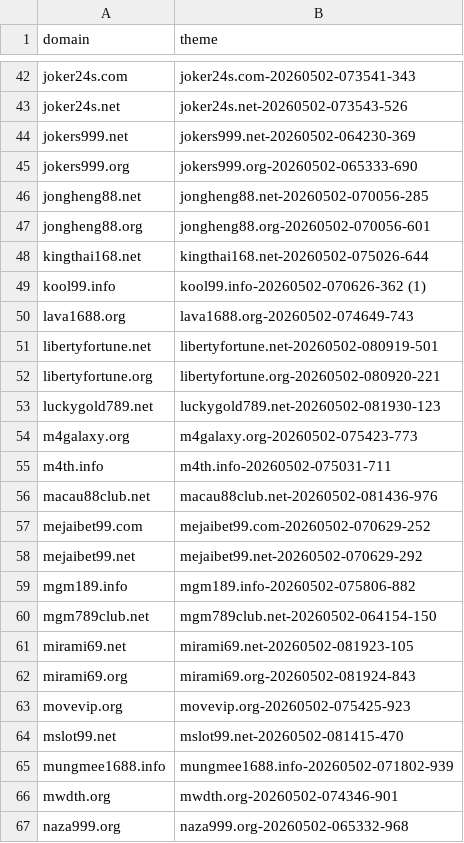
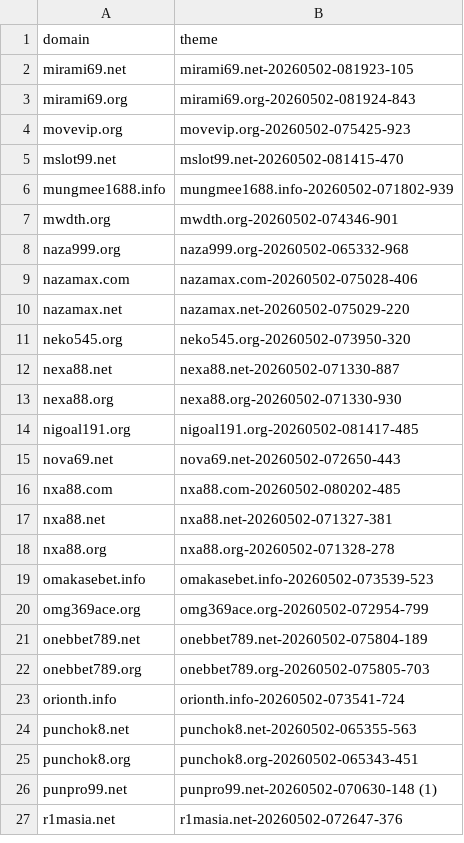
Before and after one commit to AnonymousVS/Website-Daily-Create, a CSV file: domains-config.csv, drawn as a sheet; only a part is shown, gaps mark what is left out; the shorter side is filled out with more unchanged rows; the diff covers the shown part only; the diff names each change by its address in the sheet, - before the commit and + after, or states it on an @@ line.

```diff
--- a/domains-config.csv
+++ b/domains-config.csv
-row 42: joker24s.com | joker24s.com-20260502-073541-343
-row 43: joker24s.net | joker24s.net-20260502-073543-526
-row 44: jokers999.net | jokers999.net-20260502-064230-369
-row 45: jokers999.org | jokers999.org-20260502-065333-690
-row 46: jongheng88.net | jongheng88.net-20260502-070056-285
-row 47: jongheng88.org | jongheng88.org-20260502-070056-601
-row 48: kingthai168.net | kingthai168.net-20260502-075026-644
-row 49: kool99.info | kool99.info-20260502-070626-362 (1)
-row 50: lava1688.org | lava1688.org-20260502-074649-743
-row 51: libertyfortune.net | libertyfortune.net-20260502-080919-501
-row 52: libertyfortune.org | libertyfortune.org-20260502-080920-221
-row 53: luckygold789.net | luckygold789.net-20260502-081930-123
-row 54: m4galaxy.org | m4galaxy.org-20260502-075423-773
-row 55: m4th.info | m4th.info-20260502-075031-711
-row 56: macau88club.net | macau88club.net-20260502-081436-976
-row 57: mejaibet99.com | mejaibet99.com-20260502-070629-252
-row 58: mejaibet99.net | mejaibet99.net-20260502-070629-292
-row 59: mgm189.info | mgm189.info-20260502-075806-882
-row 60: mgm789club.net | mgm789club.net-20260502-064154-150
```
Also changed, not shown: 40 removed rows elsewhere in this file.
